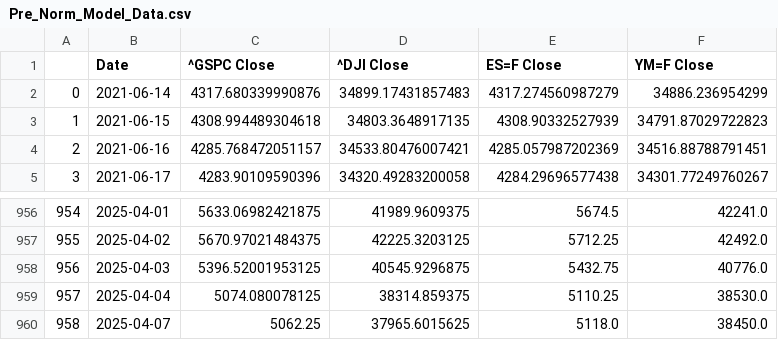
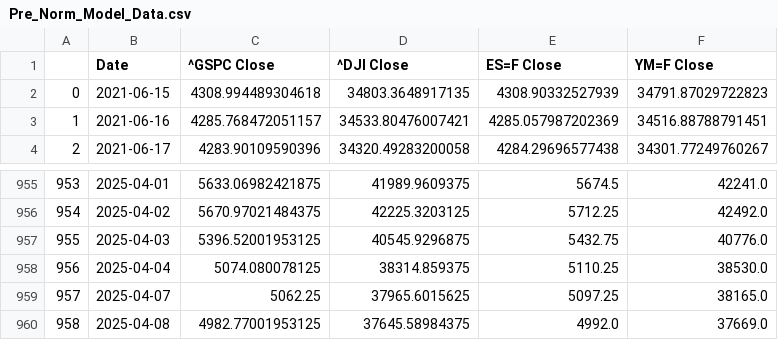
Before and after one commit to Brycekratzer/Economic-Web-DashBoard, a CSV file: data/model_data/Pre_Norm_Model_Data.csv, drawn as a sheet; only a part is shown, gaps mark what is left out; removed rows and columns are numbered as before the commit, all else as after; the diff names each change by its address in the sheet, - before the commit and + after, or states it on an @@ line.

```diff
--- a/data/model_data/Pre_Norm_Model_Data.csv
+++ b/data/model_data/Pre_Norm_Model_Data.csv
-row 2: 0 | 2021-06-14 | 4317.680339990876 | 34899.17431857483 | 4317.274560987279 | 34886.236954299
@@ column A renumbered between rows 2 and 959 @@
-E959 (ES=F Close): 5118.0
+E959 (ES=F Close): 5097.25
-F959 (YM=F Close): 38450.0
+F959 (YM=F Close): 38165.0
+row 960: 958 | 2025-04-08 | 4982.77001953125 | 37645.58984375 | 4992.0 | 37669.0
```
Also changed, not shown: data/model_projections/pre_prediction_stocks.csv, data/model_projections/pre_prediction_stocks_50_prior.csv, 9 other files.
